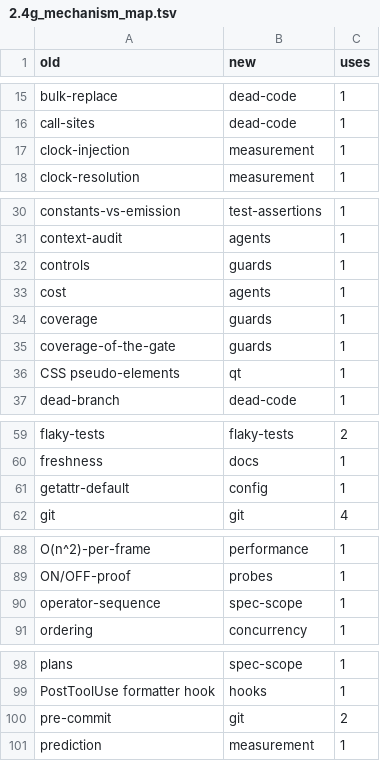
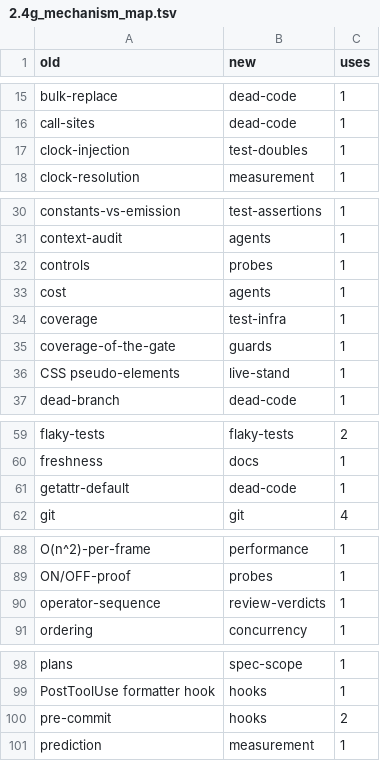
Before and after one commit to TWOKRAI/Inspector_bottles, a TSV file: plans/2026-10-04_atlas/research/memory/2.4g_mechanism_map.tsv, drawn as a sheet; only a part is shown, gaps mark what is left out; the diff covers the shown part only.

```diff
--- a/plans/2026-10-04_atlas/research/memory/2.4g_mechanism_map.tsv
+++ b/plans/2026-10-04_atlas/research/memory/2.4g_mechanism_map.tsv
@@ -16,3 +16,3 @@ bulk-replace	dead-code	1
 call-sites	dead-code	1
-clock-injection	measurement	1
+clock-injection	test-doubles	1
 clock-resolution	measurement	1
@@ -31,7 +31,7 @@ constants-vs-emission	test-assertions	1
 context-audit	agents	1
-controls	guards	1
+controls	probes	1
 cost	agents	1
-coverage	guards	1
+coverage	test-infra	1
 coverage-of-the-gate	guards	1
-CSS pseudo-elements	qt	1
+CSS pseudo-elements	live-stand	1
 dead-branch	dead-code	1
@@ -60,3 +60,3 @@ flaky-tests	flaky-tests	2
 freshness	docs	1
-getattr-default	config	1
+getattr-default	dead-code	1
 git	git	4
@@ -89,3 +89,3 @@ O(n^2)-per-frame	performance	1
 ON/OFF-proof	probes	1
-operator-sequence	spec-scope	1
+operator-sequence	review-verdicts	1
 ordering	concurrency	1
@@ -99,3 +99,3 @@ plans	spec-scope	1
 PostToolUse formatter hook	hooks	1
-pre-commit	git	2
+pre-commit	hooks	2
 prediction	measurement	1
```
Also changed, not shown: 3 edited cells elsewhere in this file, 1 other file.
